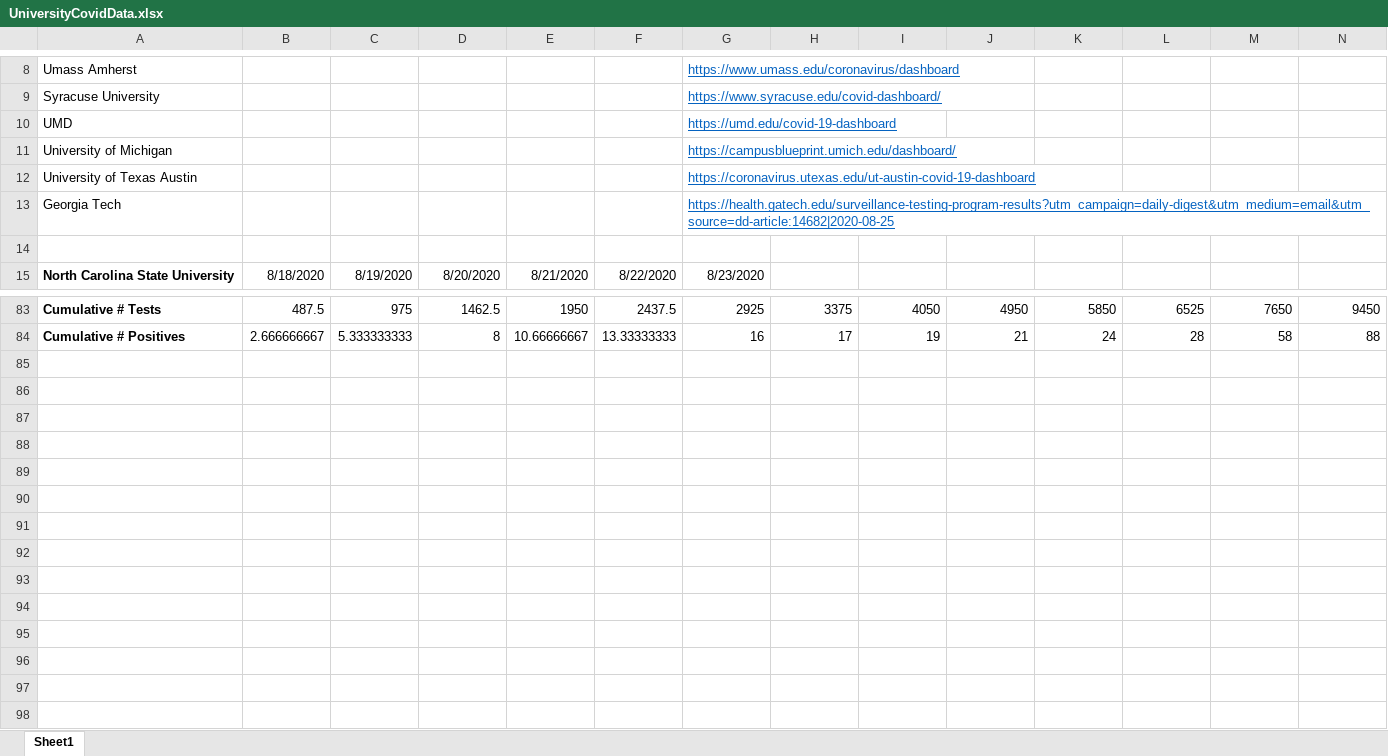
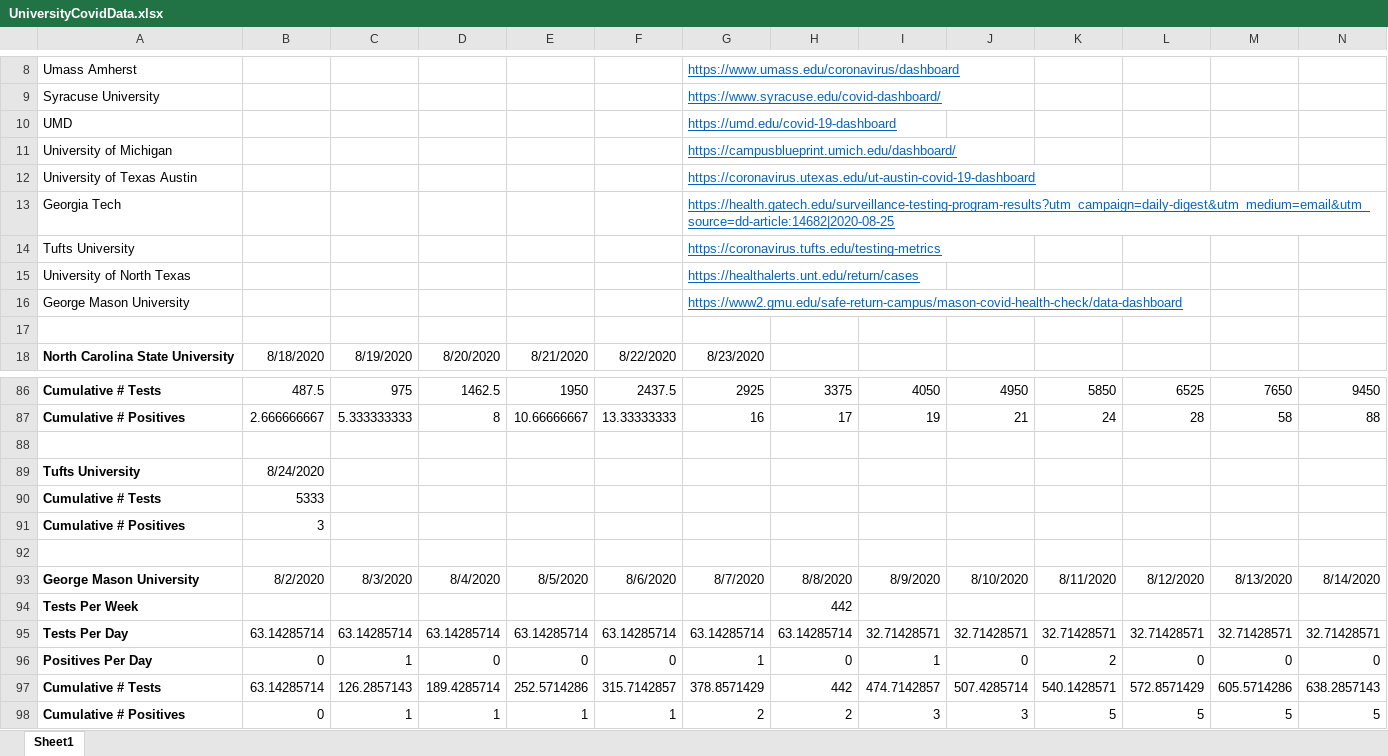
Before and after one commit to agrippa/university-covid19-tracking, an Excel workbook: data/UniversityCovidData.xlsx, sheet Sheet1, drawn as a sheet; only a part is shown, gaps mark what is left out; values as stored, in another font and other column widths than the file's, no borders; rows hold the shown columns only; the diff names each change by its address in the sheet, - before the commit and + after, or states it on an @@ line.

Commit message:
Add Tufts and George Mason

```diff
--- a/data/UniversityCovidData.xlsx (sheet Sheet1)
+++ b/data/UniversityCovidData.xlsx (sheet Sheet1)
+row 14: Tufts University |  |  |  |  |  | https://coronavirus.tufts.edu/testing-metrics
+row 15: University of North Texas |  |  |  |  |  | https://healthalerts.unt.edu/return/cases
+row 16: George Mason University |  |  |  |  |  | https://www2.gmu.edu/safe-return-campus/mason-covid-health-check/data-dashboard
+row 88: (empty)
+row 89: Tufts University | 8/24/2020
+row 90: Cumulative # Tests | 5333
+row 91: Cumulative # Positives | 3
+row 92: (empty)
+row 93: George Mason University | 8/2/2020 | 8/3/2020 | 8/4/2020 | 8/5/2020 | 8/6/2020 | 8/7/2020 | 8/8/2020 | 8/9/2020 | 8/10/2020 | 8/11/2020 | 8/12/2020 | 8/13/2020 | 8/14/2020
+row 94: Tests Per Week |  |  |  |  |  |  | 442
+row 95: Tests Per Day | 63.14285714 | 63.14285714 | 63.14285714 | 63.14285714 | 63.14285714 | 63.14285714 | 63.14285714 | 32.71428571 | 32.71428571 | 32.71428571 | 32.71428571 | 32.71428571 | 32.71428571
+row 96: Positives Per Day | 0 | 1 | 0 | 0 | 0 | 1 | 0 | 1 | 0 | 2 | 0 | 0 | 0
+row 97: Cumulative # Tests | 63.14285714 | 126.2857143 | 189.4285714 | 252.5714286 | 315.7142857 | 378.8571429 | 442 | 474.7142857 | 507.4285714 | 540.1428571 | 572.8571429 | 605.5714286 | 638.2857143
+row 98: Cumulative # Positives | 0 | 1 | 1 | 1 | 1 | 2 | 2 | 3 | 3 | 5 | 5 | 5 | 5
```
Also changed, not shown: formulas that keep their value, 4 other files.
